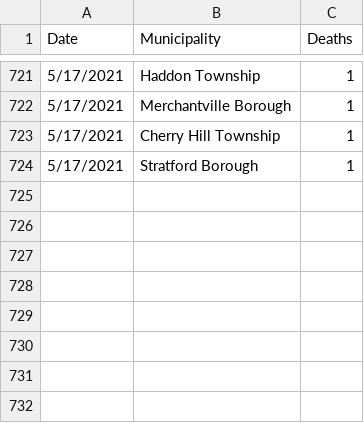
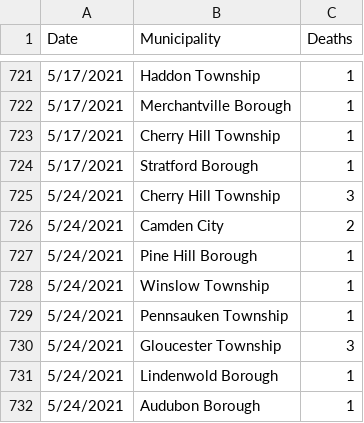
Before and after one commit to eloracm/camden-county-covid, a CSV file: new_deaths.csv, drawn as a sheet; only a part is shown, gaps mark what is left out; the diff names each change by its address in the sheet, - before the commit and + after, or states it on an @@ line.

```diff
--- a/new_deaths.csv
+++ b/new_deaths.csv
+row 725: 5/24/2021 | Cherry Hill Township | 3
+row 726: 5/24/2021 | Camden City | 2
+row 727: 5/24/2021 | Pine Hill Borough | 1
+row 728: 5/24/2021 | Winslow Township | 1
+row 729: 5/24/2021 | Pennsauken Township | 1
+row 730: 5/24/2021 | Gloucester Township | 3
+row 731: 5/24/2021 | Lindenwold Borough | 1
+row 732: 5/24/2021 | Audubon Borough | 1
```
Also changed, not shown: new_cases.csv, total_confirmed.csv, 1 other file.
